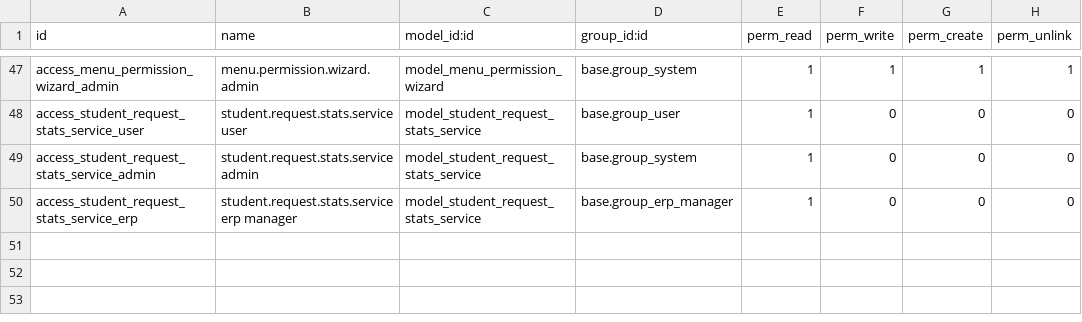
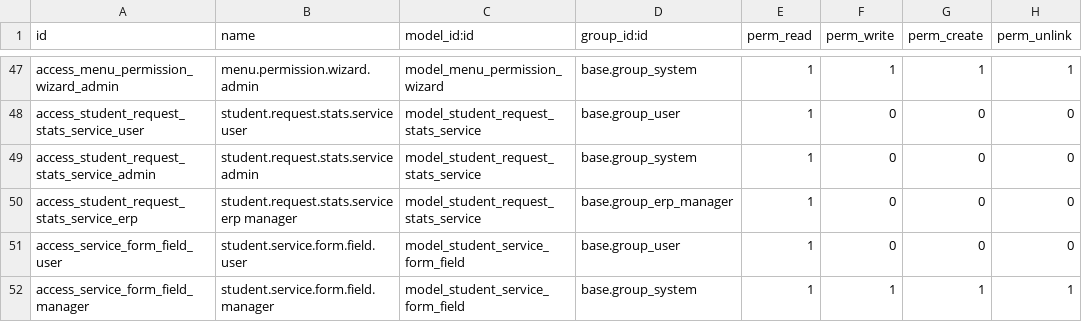
Before and after one commit to damvanchau2002/motcua-quantri-odoo, a CSV file: custom_addons/student_request/security/ir.model.access.csv, drawn as a sheet; only a part is shown, gaps mark what is left out.

Commit message:
feat: introduce dynamic form field management for student services with dedicated model and views.

```diff
--- a/custom_addons/student_request/security/ir.model.access.csv
+++ b/custom_addons/student_request/security/ir.model.access.csv
@@ -50 +50,3 @@ access_student_request_stats_service_admin,student.request.stats.service admin,m
 access_student_request_stats_service_erp,student.request.stats.service erp manager,model_student_request_stats_service,base.group_erp_manager,1,0,0,0
+access_service_form_field_user,student.service.form.field.user,model_student_service_form_field,base.group_user,1,0,0,0
+access_service_form_field_manager,student.service.form.field.manager,model_student_service_form_field,base.group_system,1,1,1,1
```
Also changed, not shown: 6 other files.
